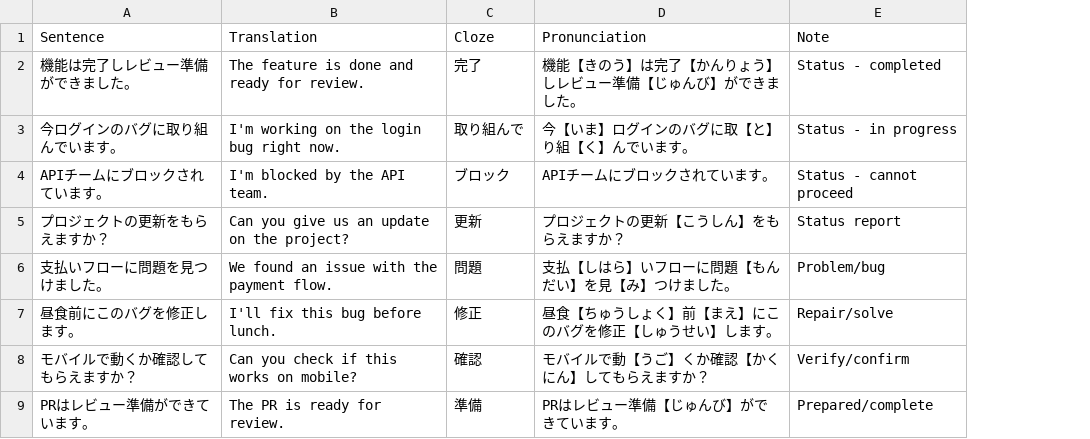
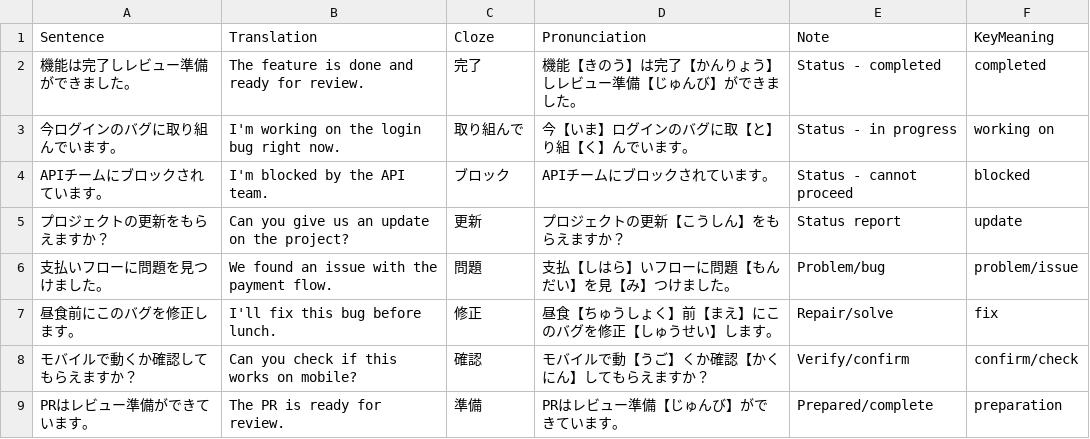
Before and after one commit to KakkoiDev/nihongo-it-anki, a CSV file: tier1-vocabulary.csv, drawn as a sheet; only a part is shown; the diff names each change by its address in the sheet, - before the commit and + after, or states it on an @@ line.

```diff
--- a/tier1-vocabulary.csv
+++ b/tier1-vocabulary.csv
+column F (KeyMeaning), rows 2-9: completed | working on | blocked | update | problem/issue | fix | confirm/check | preparation
```
Also changed, not shown: tier2-vocabulary.csv, tier3-vocabulary.csv, 3 other files.
